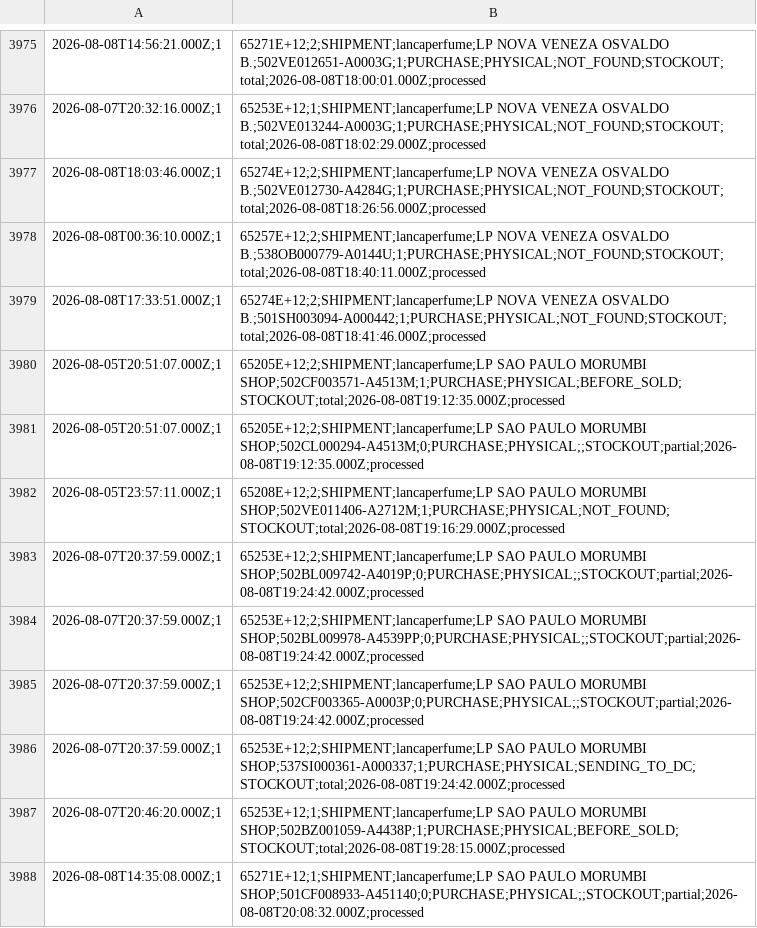
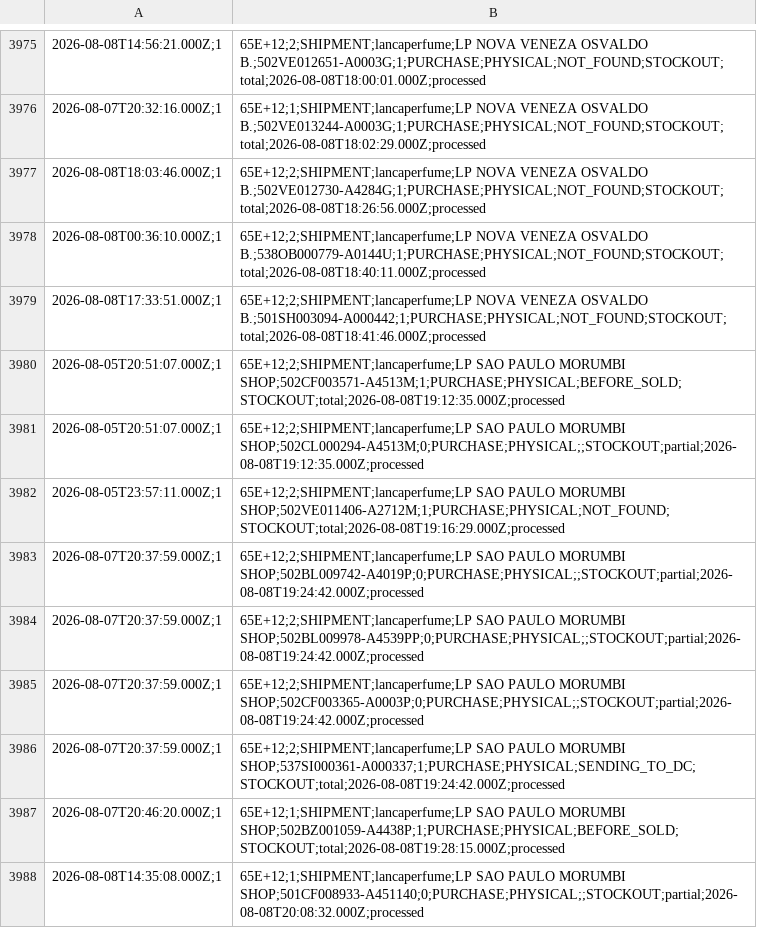
Before and after one commit to mateusmattos/omni-dashboard, a CSV file: rupturas.csv, drawn as a sheet; only a part is shown, gaps mark what is left out; the diff covers the shown part only; the diff names each change by its address in the sheet, - before the commit and + after, or states it on an @@ line.

```diff
--- a/rupturas.csv
+++ b/rupturas.csv
-B3975: 65271E+12;2;SHIPMENT;lancaperfume;LP NOVA VENEZA…
+B3975: 65E+12;2;SHIPMENT;lancaperfume;LP NOVA VENEZA…
-B3976: 65253E+12;1;SHIPMENT;lancaperfume;LP NOVA VENEZA…
+B3976: 65E+12;1;SHIPMENT;lancaperfume;LP NOVA VENEZA…
-B3977: 65274E+12;2;SHIPMENT;lancaperfume;LP NOVA VENEZA…
+B3977: 65E+12;2;SHIPMENT;lancaperfume;LP NOVA VENEZA…
-B3978: 65257E+12;2;SHIPMENT;lancaperfume;LP NOVA VENEZA…
+B3978: 65E+12;2;SHIPMENT;lancaperfume;LP NOVA VENEZA…
-B3979: 65274E+12;2;SHIPMENT;lancaperfume;LP NOVA VENEZA…
+B3979: 65E+12;2;SHIPMENT;lancaperfume;LP NOVA VENEZA…
-B3980: 65205E+12;2;SHIPMENT;lancaperfume;LP SAO PAULO…
+B3980: 65E+12;2;SHIPMENT;lancaperfume;LP SAO PAULO…
-B3981: 65205E+12;2;SHIPMENT;lancaperfume;LP SAO PAULO…
+B3981: 65E+12;2;SHIPMENT;lancaperfume;LP SAO PAULO…
-B3982: 65208E+12;2;SHIPMENT;lancaperfume;LP SAO PAULO…
+B3982: 65E+12;2;SHIPMENT;lancaperfume;LP SAO PAULO…
-B3983: 65253E+12;2;SHIPMENT;lancaperfume;LP SAO PAULO…
+B3983: 65E+12;2;SHIPMENT;lancaperfume;LP SAO PAULO…
-B3984: 65253E+12;2;SHIPMENT;lancaperfume;LP SAO PAULO…
+B3984: 65E+12;2;SHIPMENT;lancaperfume;LP SAO PAULO…
-B3985: 65253E+12;2;SHIPMENT;lancaperfume;LP SAO PAULO…
+B3985: 65E+12;2;SHIPMENT;lancaperfume;LP SAO PAULO…
-B3986: 65253E+12;2;SHIPMENT;lancaperfume;LP SAO PAULO…
+B3986: 65E+12;2;SHIPMENT;lancaperfume;LP SAO PAULO…
-B3987: 65253E+12;1;SHIPMENT;lancaperfume;LP SAO PAULO…
+B3987: 65E+12;1;SHIPMENT;lancaperfume;LP SAO PAULO…
-B3988: 65271E+12;1;SHIPMENT;lancaperfume;LP SAO PAULO…
+B3988: 65E+12;1;SHIPMENT;lancaperfume;LP SAO PAULO…
```
Also changed, not shown: 12 added rows and 40 edited cells elsewhere in this file, 1 other file.
